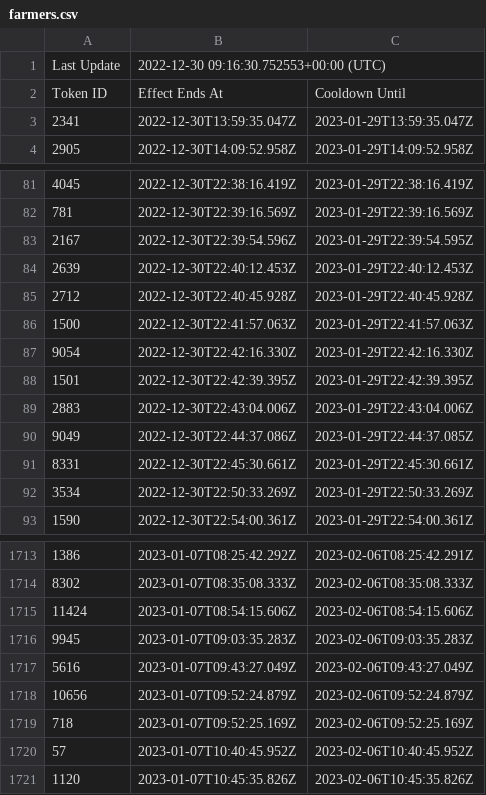
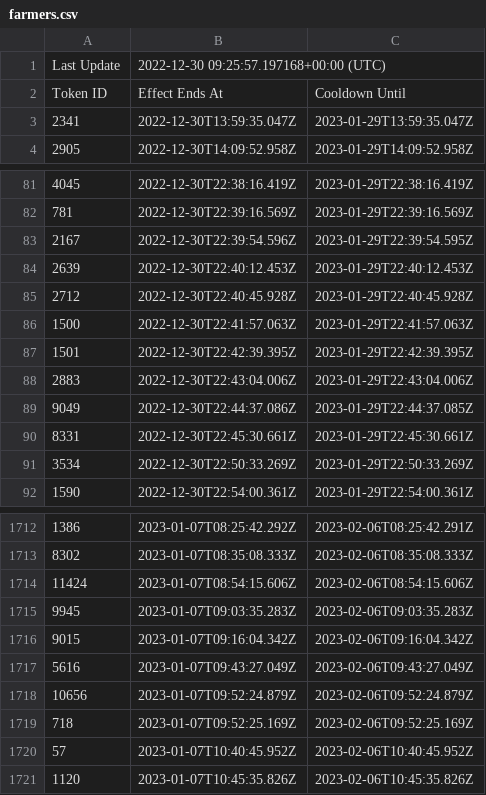
Before and after one commit to terryso/wolfgame_api, a CSV file: farmers.csv, drawn as a sheet; only a part is shown, gaps mark what is left out.

Commit message:
update csv

```diff
--- a/farmers.csv
+++ b/farmers.csv
@@ -1,2 +1,2 @@
-Last Update,2022-12-30 09:16:30.752553+00:00 (UTC),
+Last Update,2022-12-30 09:25:57.197168+00:00 (UTC),
 Token ID,Effect Ends At,Cooldown Until
@@ -86,3 +86,2 @@ Token ID,Effect Ends At,Cooldown Until
 1500,2022-12-30T22:41:57.063Z,2023-01-29T22:41:57.063Z
-9054,2022-12-30T22:42:16.330Z,2023-01-29T22:42:16.330Z
 1501,2022-12-30T22:42:39.395Z,2023-01-29T22:42:39.395Z
@@ -1716,2 +1715,3 @@ Token ID,Effect Ends At,Cooldown Until
 9945,2023-01-07T09:03:35.283Z,2023-02-06T09:03:35.283Z
+9015,2023-01-07T09:16:04.342Z,2023-02-06T09:16:04.342Z
 5616,2023-01-07T09:43:27.049Z,2023-02-06T09:43:27.049Z
```
